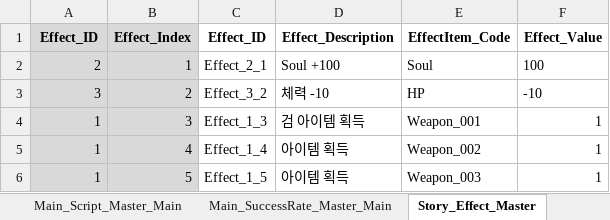
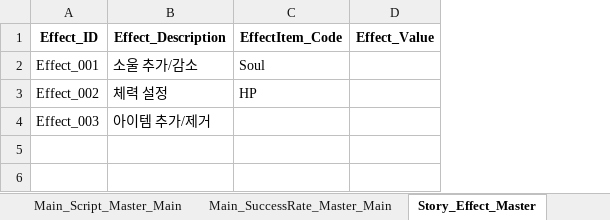
Before and after one commit to SoyCkicken/Adventure, an Excel workbook: JsonFile/Assets/ExcelFiles/TRPG_ScriptData.xlsx, sheet Story_Effect_Master, drawn as a sheet; values as stored, in another font and other column widths than the file's, no borders; removed rows and columns are numbered as before the commit, all else as after; the diff names each change by its address in the sheet, - before the commit and + after, or states it on an @@ line.

Commit message:
일단 Effect에서 효과 적용하는거 추가
추가할때는 꼭 엑셀 파일 확인 후 수정 하세요

```diff
--- a/JsonFile/Assets/ExcelFiles/TRPG_ScriptData.xlsx (sheet Story_Effect_Master)
+++ b/JsonFile/Assets/ExcelFiles/TRPG_ScriptData.xlsx (sheet Story_Effect_Master)
-column B (Effect_Index), rows 2-3: 1 | 2
-column C (Effect_ID), rows 2-3: Effect_2_1 | Effect_3_2
-A1:A3 fill: #D9D9D9
+A1:A3 fill: none
-A2 (Effect_ID): 2
+A2 (Effect_ID): Effect_001
-B2 (Effect_Description): Soul +100
+B2 (Effect_Description): 소울 추가/감소
-D2 (Effect_Value): 100
+D2 (Effect_Value): (empty)
-A3 (Effect_ID): 3
+A3 (Effect_ID): Effect_002
-B3 (Effect_Description): 체력 -10
+B3 (Effect_Description): 체력 설정
-D3 (Effect_Value): -10
+D3 (Effect_Value): (empty)
-row 4: 1 | 3 | Effect_1_3 | 검 아이템 획득 | Weapon_001 | 1
-row 5: 1 | 4 | Effect_1_4 | 아이템 획득 | Weapon_002 | 1
-row 6: 1 | 5 | Effect_1_5 | 아이템 획득 | Weapon_003 | 1
+row 4: Effect_003 | 아이템 추가/제거
```
Also changed, not shown: sheet Story_Master_Main, 15 other files.
